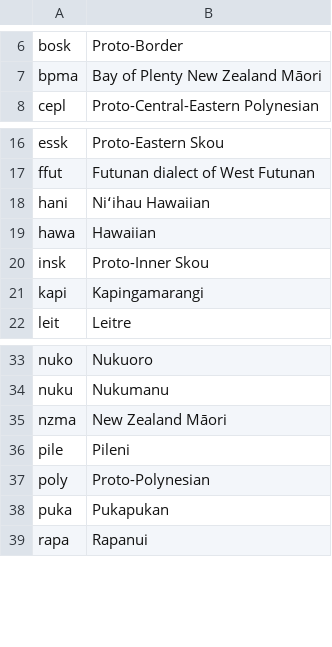
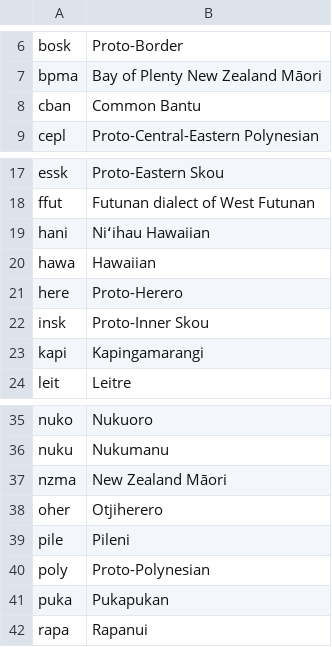
Before and after one commit to bradrn/index-diachronica-redux, a CSV file: data/languoids.csv, drawn as a sheet; only a part is shown, gaps mark what is left out.

Commit message:
Adding all Herero changes from Möhlig 2008 (#2)
* Changes from CB to Herero

* clean references and language code

* Fix some issues with Bantu language info

* Making tonal changes clearer

* correcting typos

* Fix typos

* Fix remaining issues with Herero changes

---------

Co-authored-by: Brad Neimann <brad.neimann@hotmail.com>

```diff
--- a/data/languoids.csv
+++ b/data/languoids.csv
@@ -7,2 +7,3 @@ bosk,Proto-Border
 bpma,Bay of Plenty New Zealand Māori
+cban,Common Bantu
 cepl,Proto-Central-Eastern Polynesian
@@ -19,2 +20,3 @@ hani,Niʻihau Hawaiian
 hawa,Hawaiian
+here,Proto-Herero
 insk,Proto-Inner Skou
@@ -35,2 +37,3 @@ nuku,Nukumanu
 nzma,New Zealand Māori
+oher,Otjiherero
 pile,Pileni
```
Also changed, not shown: 4 other files.
